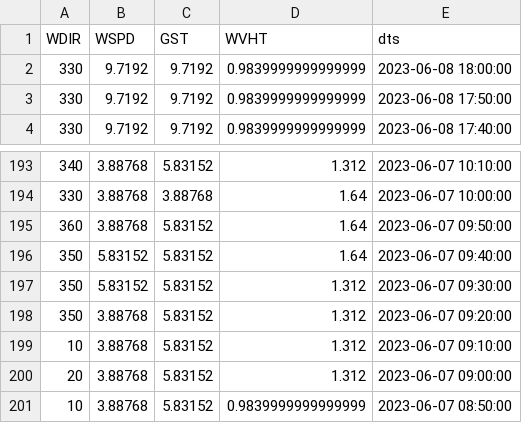
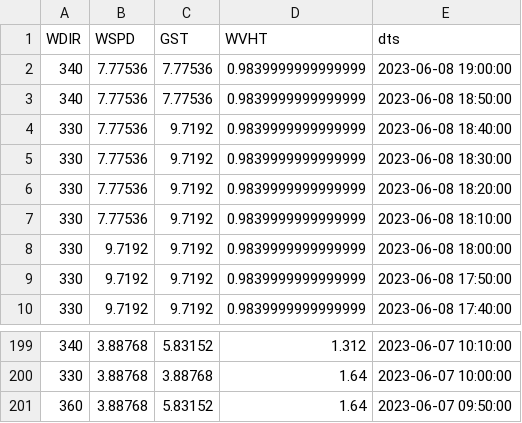
Before and after one commit to tjturnage/multipage, a CSV file: data/45024.csv, drawn as a sheet; only a part is shown, gaps mark what is left out.

```diff
--- a/data/45024.csv
+++ b/data/45024.csv
@@ -1,2 +1,8 @@
 WDIR,WSPD,GST,WVHT,dts
+340,7.77536,7.77536,0.9839999999999999,2023-06-08 19:00:00
+340,7.77536,7.77536,0.9839999999999999,2023-06-08 18:50:00
+330,7.77536,9.7192,0.9839999999999999,2023-06-08 18:40:00
+330,7.77536,9.7192,0.9839999999999999,2023-06-08 18:30:00
+330,7.77536,9.7192,0.9839999999999999,2023-06-08 18:20:00
+330,7.77536,9.7192,0.9839999999999999,2023-06-08 18:10:00
 330,9.7192,9.7192,0.9839999999999999,2023-06-08 18:00:00
@@ -195,7 +201 @@ WDIR,WSPD,GST,WVHT,dts
 360,3.88768,5.83152,1.64,2023-06-07 09:50:00
-350,5.83152,5.83152,1.64,2023-06-07 09:40:00
-350,5.83152,5.83152,1.312,2023-06-07 09:30:00
-350,3.88768,5.83152,1.312,2023-06-07 09:20:00
-10,3.88768,5.83152,1.312,2023-06-07 09:10:00
-20,3.88768,5.83152,1.312,2023-06-07 09:00:00
-10,3.88768,5.83152,0.9839999999999999,2023-06-07 08:50:00
```
Also changed, not shown: data/45029.csv, data/45168.csv, 8 other files.
